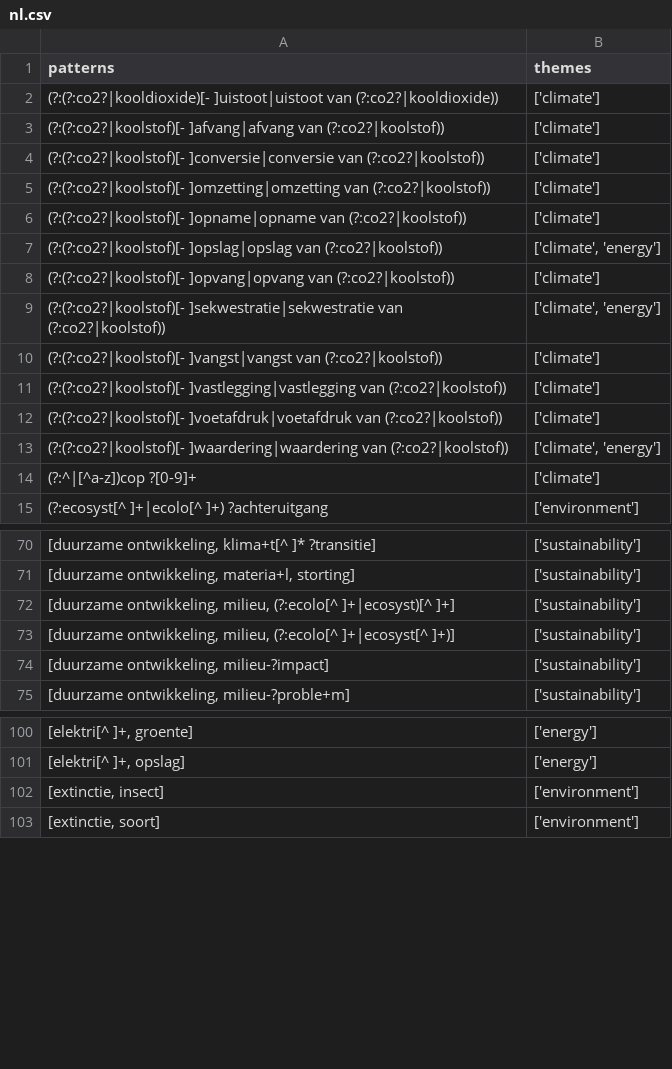
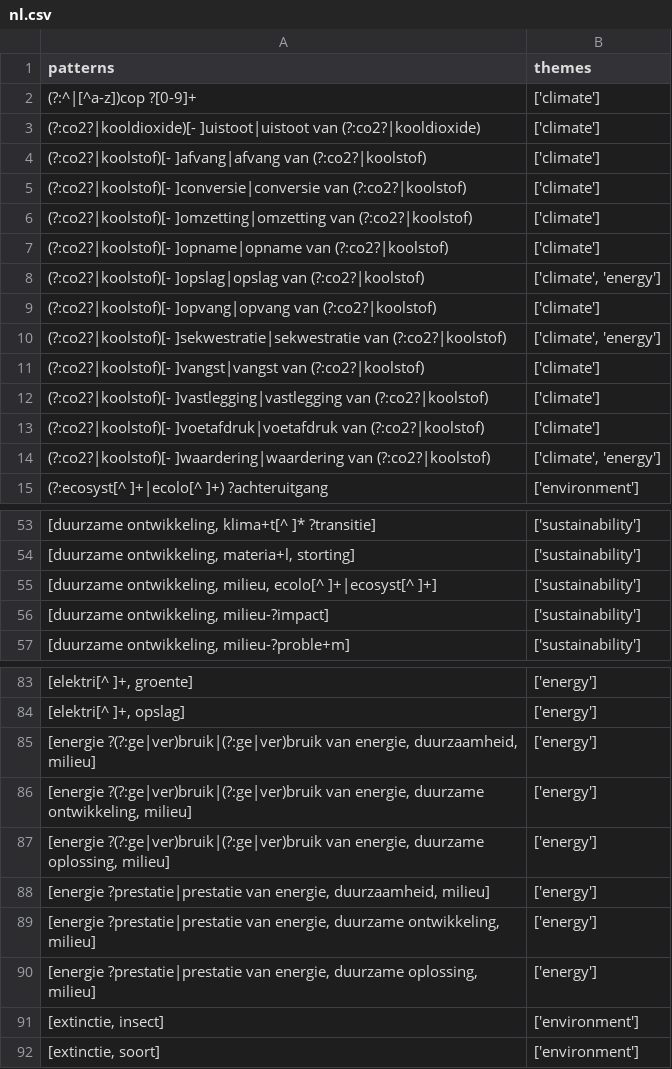
Before and after one commit to Education4Climate/Education4Climate, a CSV file: data/patterns/base/nl.csv, drawn as a sheet; only a part is shown, gaps mark what is left out; the diff covers the shown part only.

Commit message:
Base and dedicated patterns update

```diff
--- a/data/patterns/base/nl.csv
+++ b/data/patterns/base/nl.csv
@@ -1,15 +1,15 @@
 patterns,themes
-(?:(?:co2?|kooldioxide)[- ]uistoot|uistoot van (?:co2?|kooldioxide)),['climate']
-(?:(?:co2?|koolstof)[- ]afvang|afvang van (?:co2?|koolstof)),['climate']
-(?:(?:co2?|koolstof)[- ]conversie|conversie van (?:co2?|koolstof)),['climate']
-(?:(?:co2?|koolstof)[- ]omzetting|omzetting van (?:co2?|koolstof)),['climate']
-(?:(?:co2?|koolstof)[- ]opname|opname van (?:co2?|koolstof)),['climate']
-(?:(?:co2?|koolstof)[- ]opslag|opslag van (?:co2?|koolstof)),"['climate', 'energy']"
-(?:(?:co2?|koolstof)[- ]opvang|opvang van (?:co2?|koolstof)),['climate']
-(?:(?:co2?|koolstof)[- ]sekwestratie|sekwestratie van (?:co2?|koolstof)),"['climate', 'energy']"
-(?:(?:co2?|koolstof)[- ]vangst|vangst van (?:co2?|koolstof)),['climate']
-(?:(?:co2?|koolstof)[- ]vastlegging|vastlegging van (?:co2?|koolstof)),['climate']
-(?:(?:co2?|koolstof)[- ]voetafdruk|voetafdruk van (?:co2?|koolstof)),['climate']
-(?:(?:co2?|koolstof)[- ]waardering|waardering van (?:co2?|koolstof)),"['climate', 'energy']"
 (?:^|[^a-z])cop ?[0-9]+,['climate']
+(?:co2?|kooldioxide)[- ]uistoot|uistoot van (?:co2?|kooldioxide),['climate']
+(?:co2?|koolstof)[- ]afvang|afvang van (?:co2?|koolstof),['climate']
+(?:co2?|koolstof)[- ]conversie|conversie van (?:co2?|koolstof),['climate']
+(?:co2?|koolstof)[- ]omzetting|omzetting van (?:co2?|koolstof),['climate']
+(?:co2?|koolstof)[- ]opname|opname van (?:co2?|koolstof),['climate']
+(?:co2?|koolstof)[- ]opslag|opslag van (?:co2?|koolstof),"['climate', 'energy']"
+(?:co2?|koolstof)[- ]opvang|opvang van (?:co2?|koolstof),['climate']
+(?:co2?|koolstof)[- ]sekwestratie|sekwestratie van (?:co2?|koolstof),"['climate', 'energy']"
+(?:co2?|koolstof)[- ]vangst|vangst van (?:co2?|koolstof),['climate']
+(?:co2?|koolstof)[- ]vastlegging|vastlegging van (?:co2?|koolstof),['climate']
+(?:co2?|koolstof)[- ]voetafdruk|voetafdruk van (?:co2?|koolstof),['climate']
+(?:co2?|koolstof)[- ]waardering|waardering van (?:co2?|koolstof),"['climate', 'energy']"
 (?:ecosyst[^ ]+|ecolo[^ ]+) ?achteruitgang,['environment']
@@ -71,4 +54,3 @@ patterns,themes
 "[duurzame ontwikkeling, materia+l, storting]",['sustainability']
-"[duurzame ontwikkeling, milieu, (?:ecolo[^ ]+|ecosyst)[^ ]+]",['sustainability']
-"[duurzame ontwikkeling, milieu, (?:ecolo[^ ]+|ecosyst[^ ]+)]",['sustainability']
+"[duurzame ontwikkeling, milieu, ecolo[^ ]+|ecosyst[^ ]+]",['sustainability']
 "[duurzame ontwikkeling, milieu-?impact]",['sustainability']
@@ -101,2 +84,8 @@ patterns,themes
 "[elektri[^ ]+, opslag]",['energy']
+"[energie ?(?:ge|ver)bruik|(?:ge|ver)bruik van energie, duurzaamheid, milieu]",['energy']
+"[energie ?(?:ge|ver)bruik|(?:ge|ver)bruik van energie, duurzame ontwikkeling, milieu]",['energy']
+"[energie ?(?:ge|ver)bruik|(?:ge|ver)bruik van energie, duurzame oplossing, milieu]",['energy']
+"[energie ?prestatie|prestatie van energie, duurzaamheid, milieu]",['energy']
+"[energie ?prestatie|prestatie van energie, duurzame ontwikkeling, milieu]",['energy']
+"[energie ?prestatie|prestatie van energie, duurzame oplossing, milieu]",['energy']
 "[extinctie, insect]",['environment']
```
Also changed, not shown: 12 added rows, 18 removed rows and 12 edited cells elsewhere in this file, data/patterns/base/en.csv, data/patterns/base/fr.csv, 3 other files.
